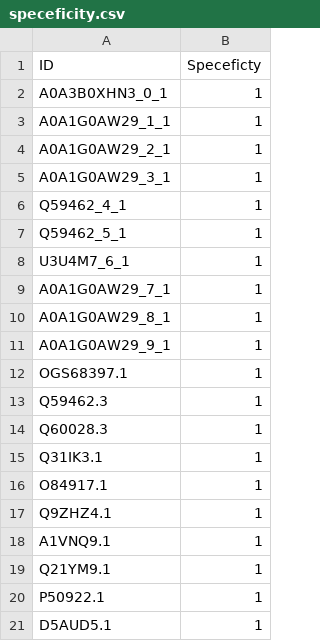
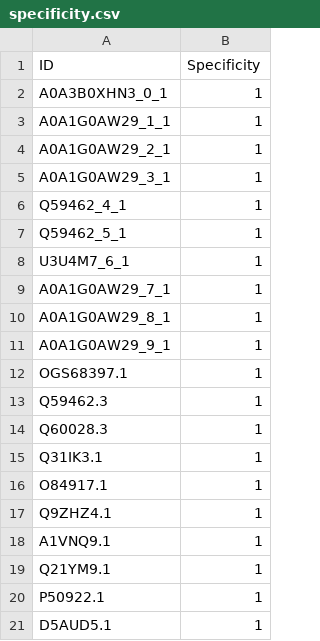
Before and after one commit to emilkack123/BB103X_final, a CSV file: results/specificity.csv (was results/speceficity.csv), drawn as a sheet.

```diff
--- a/results/speceficity.csv
+++ b/results/specificity.csv
@@ -1,2 +1,2 @@
-ID,Speceficty
+ID,Specificity
 A0A3B0XHN3_0_1,1
```
Also changed, not shown: results/final_results.csv, results/weighted_results.csv, 4 other files.
